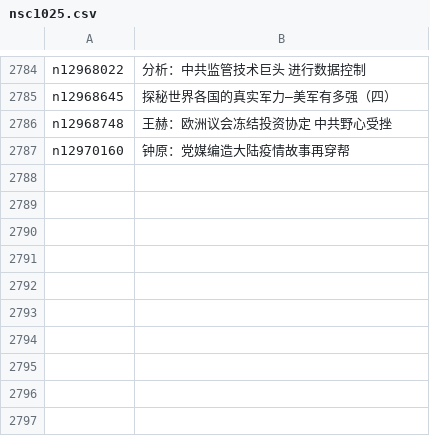
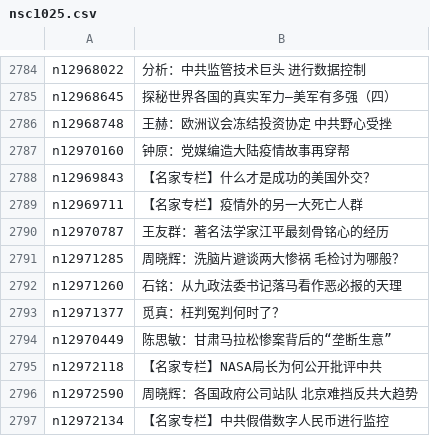
Before and after one commit to easy2view/epoch-comment, a CSV file: indexes/nsc1025.csv, drawn as a sheet; only a part is shown, gaps mark what is left out.

```diff
--- a/indexes/nsc1025.csv
+++ b/indexes/nsc1025.csv
@@ -2787 +2787,11 @@ n12968748,王赫：欧洲议会冻结投资协定 中共野心受挫
 n12970160,钟原：党媒编造大陆疫情故事再穿帮
+n12969843,【名家专栏】什么才是成功的美国外交？
+n12969711,【名家专栏】疫情外的另一大死亡人群
+n12970787,王友群：著名法学家江平最刻骨铭心的经历
+n12971285,周晓辉：洗脑片避谈两大惨祸 毛检讨为哪般？
+n12971260,石铭：从九政法委书记落马看作恶必报的天理
+n12971377,觅真：枉判冤判何时了？
+n12970449,陈思敏：甘肃马拉松惨案背后的“垄断生意”
+n12972118,【名家专栏】NASA局长为何公开批评中共
+n12972590,周晓辉：各国政府公司站队 北京难挡反共大趋势
+n12972134,【名家专栏】中共假借数字人民币进行监控
```
Also changed, not shown: indexes/nsc1028.csv, indexes/nsc993.csv, 31 other files.
